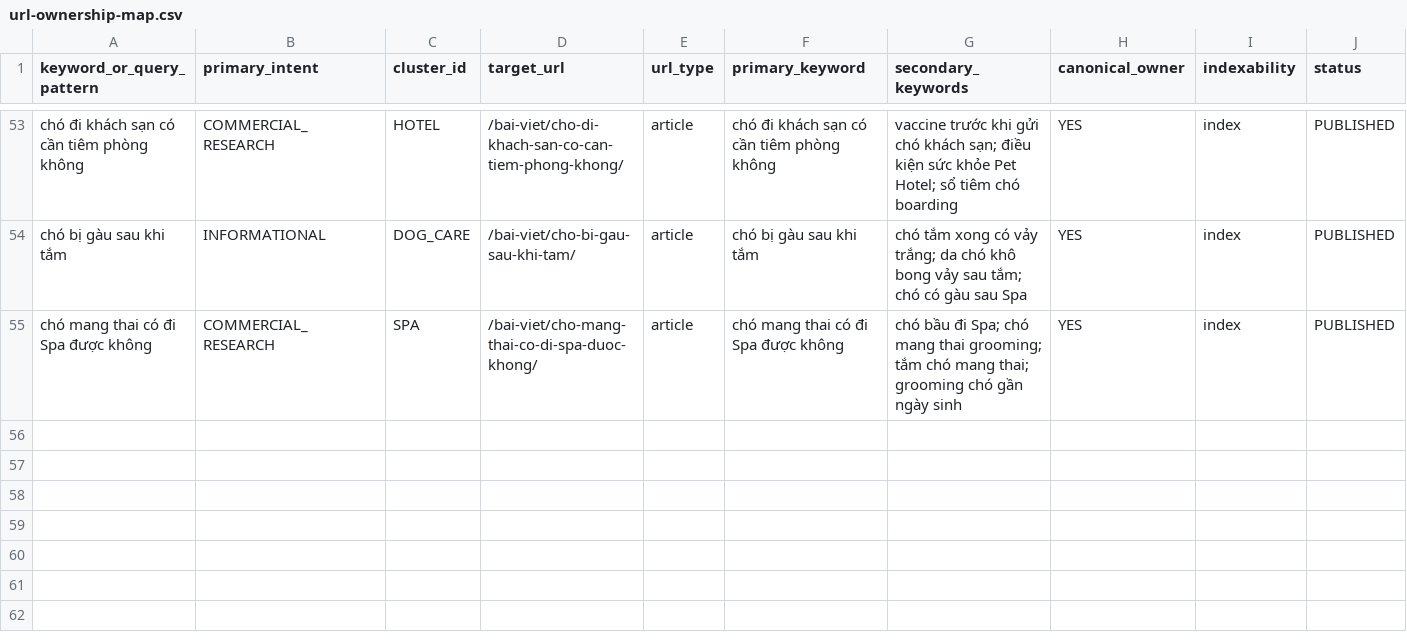
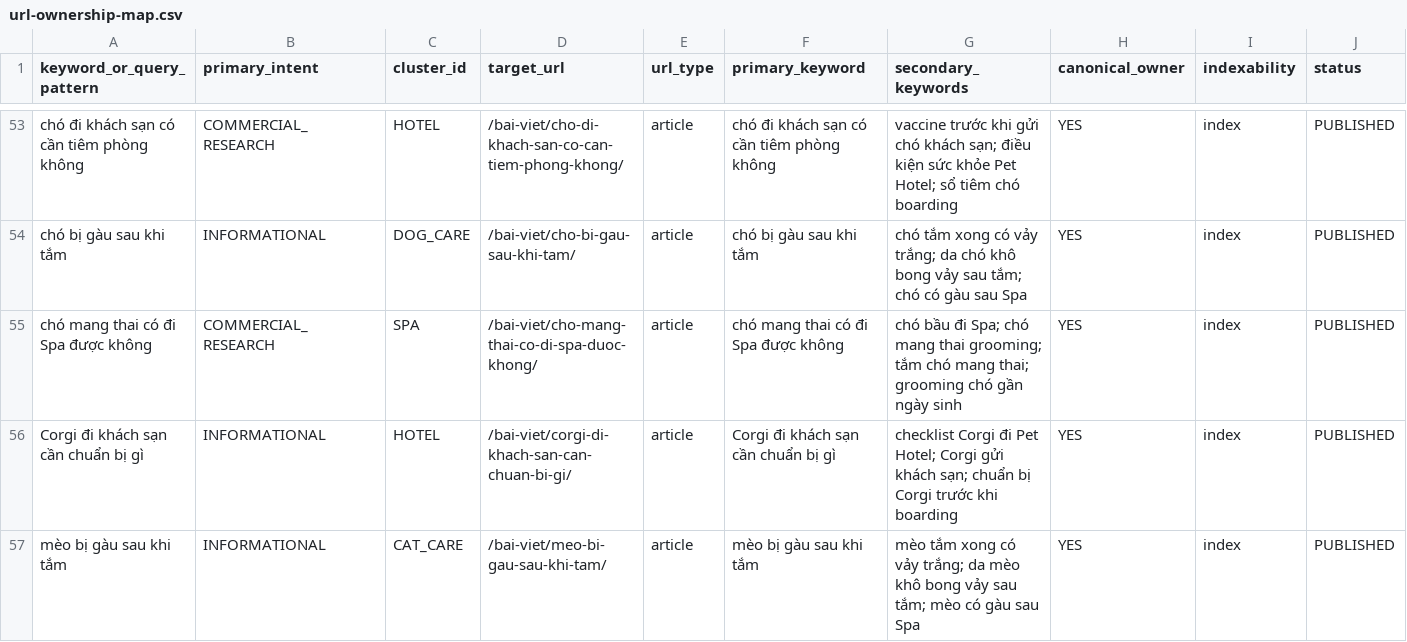
Before and after one commit to capquangfptminhlh/mimi, a CSV file: .website-os/evidence/url-ownership-map.csv, drawn as a sheet; only a part is shown, gaps mark what is left out.

Commit message:
seo: map Corgi and cat dandruff owners

```diff
--- a/.website-os/evidence/url-ownership-map.csv
+++ b/.website-os/evidence/url-ownership-map.csv
@@ -55 +55,3 @@ chó bị gàu sau khi tắm,INFORMATIONAL,DOG_CARE,/bai-viet/cho-bi-gau-sau-khi
 chó mang thai có đi Spa được không,COMMERCIAL_RESEARCH,SPA,/bai-viet/cho-mang-thai-co-di-spa-duoc-khong/,article,chó mang thai có đi Spa được không,chó bầu đi Spa; chó mang thai grooming; tắm chó mang thai; grooming chó gần ngày sinh,YES,index,PUBLISHED
+Corgi đi khách sạn cần chuẩn bị gì,INFORMATIONAL,HOTEL,/bai-viet/corgi-di-khach-san-can-chuan-bi-gi/,article,Corgi đi khách sạn cần chuẩn bị gì,checklist Corgi đi Pet Hotel; Corgi gửi khách sạn; chuẩn bị Corgi trước khi boarding,YES,index,PUBLISHED
+mèo bị gàu sau khi tắm,INFORMATIONAL,CAT_CARE,/bai-viet/meo-bi-gau-sau-khi-tam/,article,mèo bị gàu sau khi tắm,mèo tắm xong có vảy trắng; da mèo khô bong vảy sau tắm; mèo có gàu sau Spa,YES,index,PUBLISHED
```
